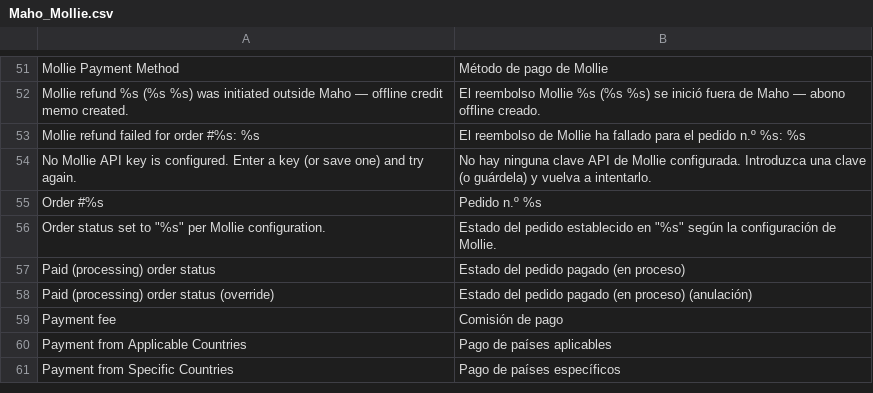
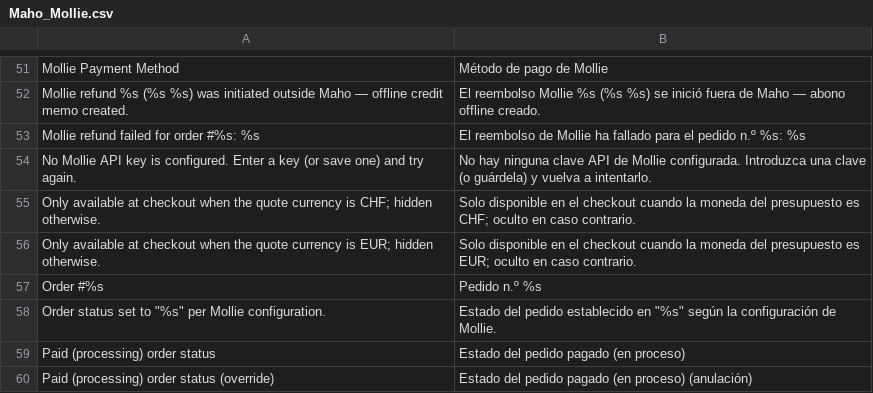
Before and after one commit to MahoCommerce/module-mollie, a CSV file: app/locale/es_ES/Maho_Mollie.csv, drawn as a sheet; only a part is shown, gaps mark what is left out; the shorter side is filled out with more unchanged rows; the diff names each change by its address in the sheet, - before the commit and + after, or states it on an @@ line.

Commit message:
Hide single-currency Mollie methods when quote currency doesn't match
Mollie rejects payment creation with HTTP 422 when a method that only
accepts one currency is invoked with a different one (e.g. TWINT/CHF,
iDEAL/EUR). Push the check into checkout so unsupported methods don't
appear at all, instead of failing late on the redirect step.

Adds a $_requiredCurrency property on Method_Standard whose
isAvailable() returns false when the quote currency doesn't match.
Subclasses just declare the constraint: TWINT = CHF, iDEAL /
Bancontact / SEPA Direct Debit / Gift Card = EUR. Admin Enabled field
on each restricted method gets a comment so merchants see the
constraint at config time; comment strings added to all six locale
CSVs.

```diff
--- a/app/locale/es_ES/Maho_Mollie.csv
+++ b/app/locale/es_ES/Maho_Mollie.csv
+row 55: Only available at checkout when the quote currency is CHF; hidden otherwise. | Solo disponible en el checkout cuando la moneda del presupuesto es CHF; oculto en caso contrario.
+row 56: Only available at checkout when the quote currency is EUR; hidden otherwise. | Solo disponible en el checkout cuando la moneda del presupuesto es EUR; oculto en caso contrario.
```
Also changed, not shown: app/locale/de_DE/Maho_Mollie.csv, app/locale/en_US/Maho_Mollie.csv, 10 other files.
